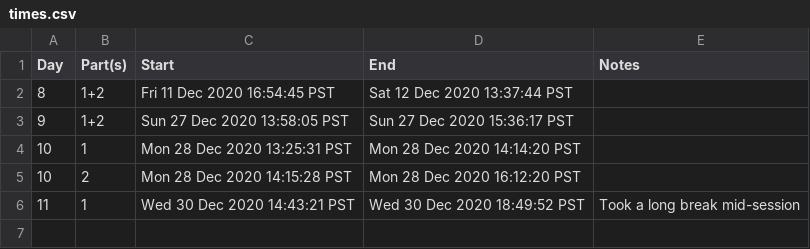
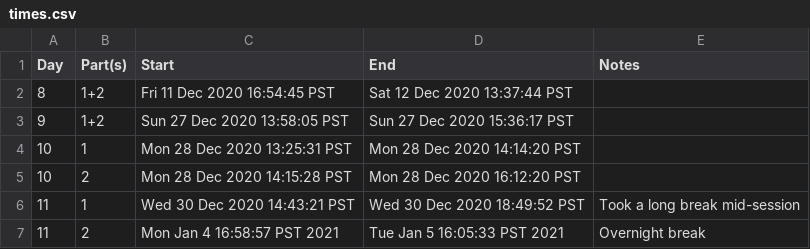
Before and after one commit to bryanluu/AdventOfCode2020, a CSV file: times.csv, drawn as a sheet.

Commit message:
Added first solution for Day 11, Part 2 and updated times.csv. Solve time is a whopping 25 minutes...will try to improve later.

```diff
--- a/times.csv
+++ b/times.csv
@@ -6 +6,2 @@ Day,Part(s),Start,End,Notes
 11,1,Wed 30 Dec 2020 14:43:21 PST,Wed 30 Dec 2020 18:49:52 PST,Took a long break mid-session
+11,2,Mon Jan  4 16:58:57 PST 2021,Tue Jan  5 16:05:33 PST 2021,Overnight break
```
Also changed, not shown: 2 other files.
